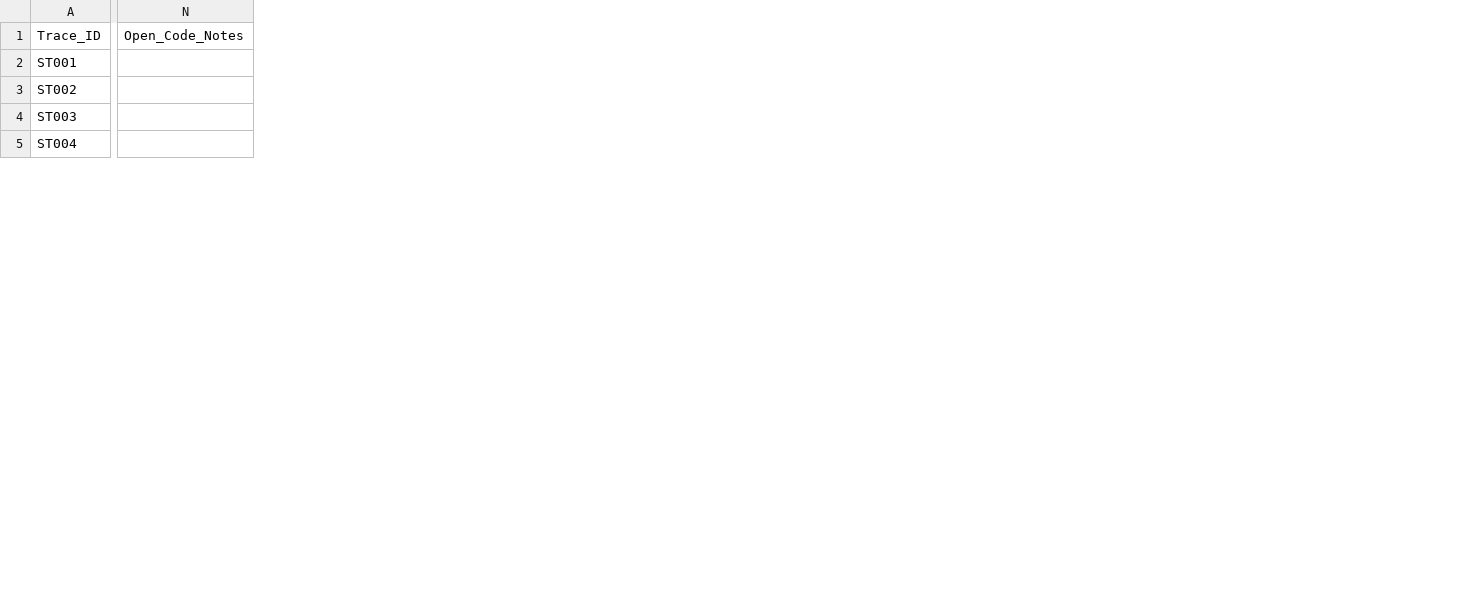
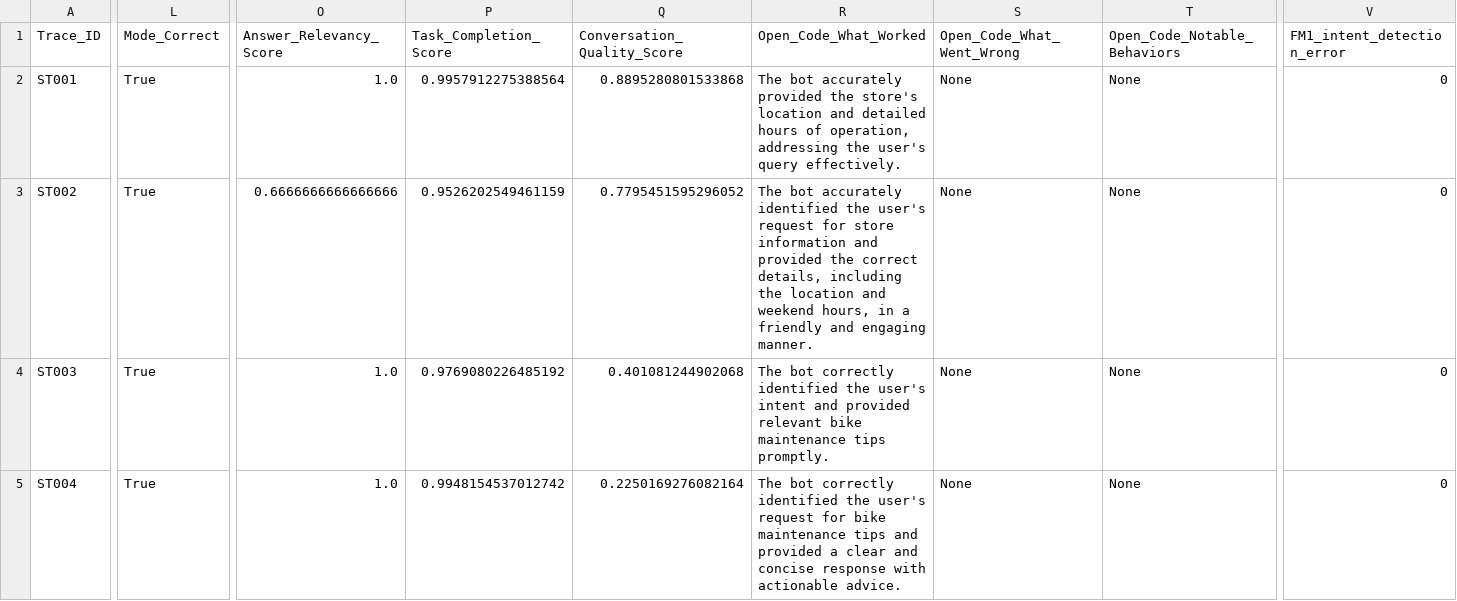
Before and after one commit to jaeyow/multi_turn_chatbot_eval, a CSV file: error_analysis/single_turn_analysis.csv, drawn as a sheet; only a part is shown, gaps mark what is left out; removed rows and columns are numbered as before the commit, all else as after; the diff covers the shown part only; the diff names each change by its address in the sheet, - before the commit and + after, or states it on an @@ line.

```diff
--- a/error_analysis/single_turn_analysis.csv
+++ b/error_analysis/single_turn_analysis.csv
+column L (Mode_Correct), rows 2-5: all True
-column N (Open_Code_Notes), empty
+column O (Answer_Relevancy_Score), rows 2-5: 1.0 | 0.6666666666666666 | 1.0 | 1.0
+column P (Task_Completion_Score), rows 2-5: 0.9957912275388564 | 0.9526202549461159 | 0.9769080226485192 | 0.9948154537012742
+column Q (Conversation_Quality_Score), rows 2-5: 0.8895280801533868 | 0.7795451595296052 | 0.401081244902068 | 0.2250169276082164
+column R (Open_Code_What_Worked), rows 2-5: The bot accurately provided the store's location and detailed hours of operation, addressing the user's query effectively. | The bot accurately identified the user's request for store information and provided the correct details, including the location and weekend hours, in a friendly and engaging manner. | The bot correctly identified the user's intent and provided relevant bike maintenance tips promptly. | The bot correctly identified the user's request for bike maintenance tips and provided a clear and concise response with actionable advice.
+column S (Open_Code_What_Went_Wrong), rows 2-5: all None
+column T (Open_Code_Notable_Behaviors), rows 2-5: all None
+column V (FM1_intent_detection_error), rows 2-5: all 0
```
Also changed, not shown: 11 added columns and 16 edited cells elsewhere in this file, error_analysis/multi_turn_analysis.csv, 14 other files.
